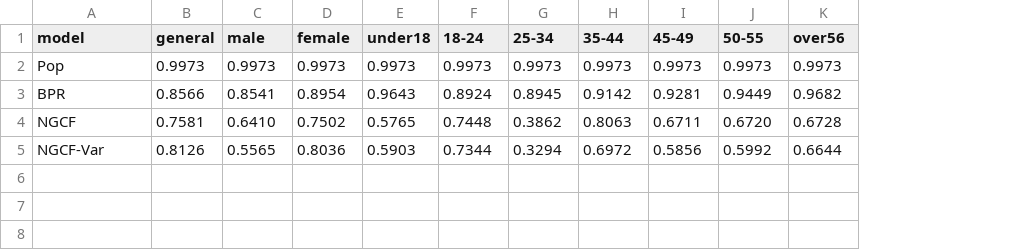
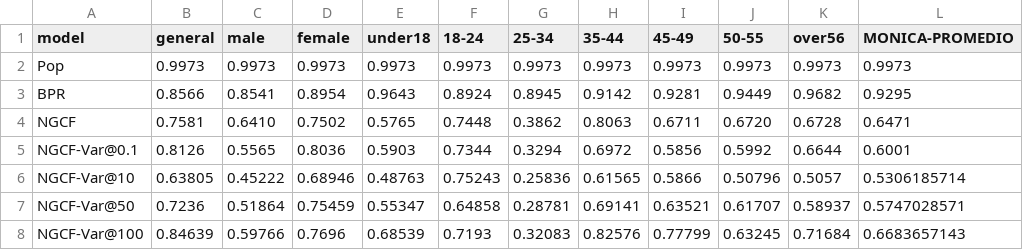
Before and after one commit to giulianodelagala/recsys, a CSV file: NGCFv2/gini.csv, drawn as a sheet; the diff names each change by its address in the sheet, - before the commit and + after, or states it on an @@ line.

```diff
--- a/NGCFv2/gini.csv
+++ b/NGCFv2/gini.csv
+column L (MONICA-PROMEDIO), rows 2-5: 0.9973 | 0.9295 | 0.6471 | 0.6001
-A5 (model): NGCF-Var
+A5 (model): NGCF-Var@0.1
+row 6: NGCF-Var@10 | 0.63805 | 0.45222 | 0.68946 | 0.48763 | 0.75243 | 0.25836 | 0.61565 | 0.5866 | 0.50796 | 0.5057 | 0.5306185714
+row 7: NGCF-Var@50 | 0.7236 | 0.51864 | 0.75459 | 0.55347 | 0.64858 | 0.28781 | 0.69141 | 0.63521 | 0.61707 | 0.58937 | 0.5747028571
+row 8: NGCF-Var@100 | 0.84639 | 0.59766 | 0.7696 | 0.68539 | 0.7193 | 0.32083 | 0.82576 | 0.77799 | 0.63245 | 0.71684 | 0.6683657143
```
Also changed, not shown: NGCFv2/ndcg10.csv, NGCFv2/precision.csv, 2 other files.
